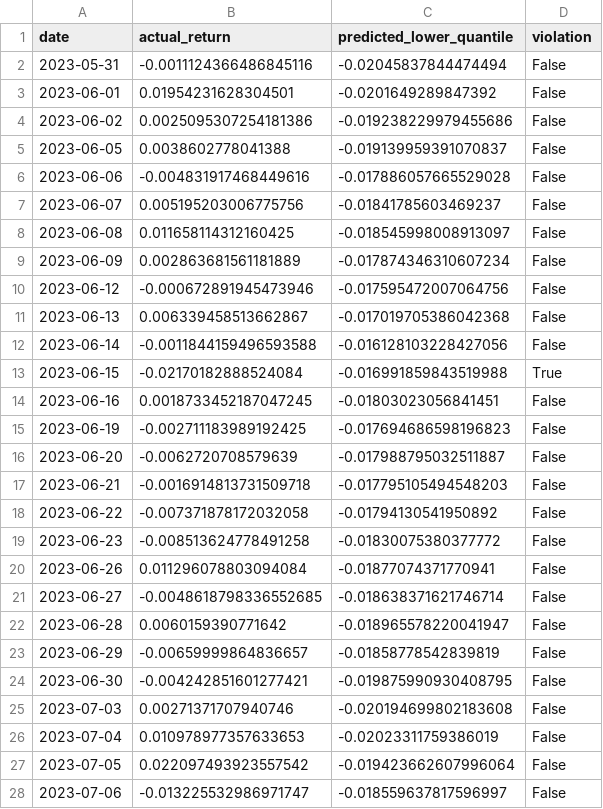
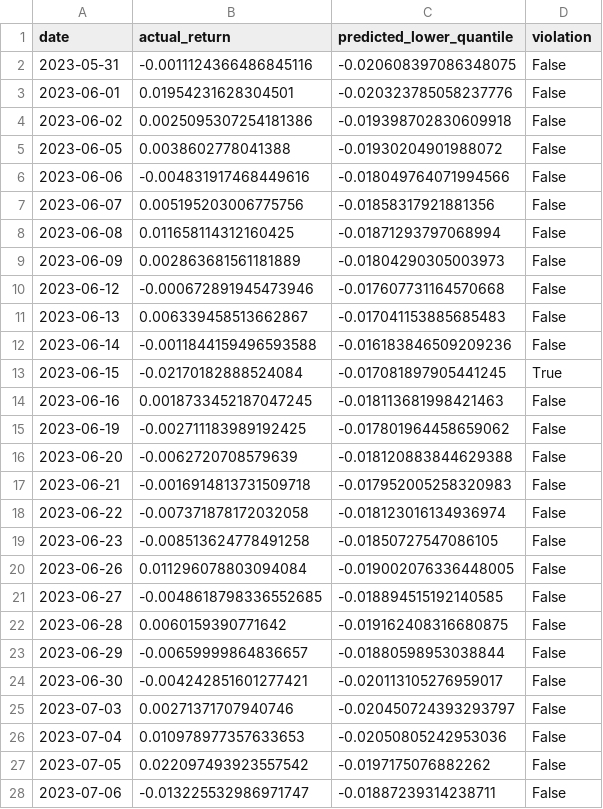
Before and after one commit to GerardWu100/conformal-var-risk, a CSV file: blog/data/spy_conformal_5pct_path.csv, drawn as a sheet; only a part is shown; the diff covers the shown part only.

```diff
--- a/blog/data/spy_conformal_5pct_path.csv
+++ b/blog/data/spy_conformal_5pct_path.csv
@@ -1,28 +1,28 @@
 date,actual_return,predicted_lower_quantile,violation
-2023-05-31,-0.0011124366486845116,-0.02045837844474494,False
-2023-06-01,0.01954231628304501,-0.0201649289847392,False
-2023-06-02,0.0025095307254181386,-0.019238229979455686,False
-2023-06-05,0.0038602778041388,-0.019139959391070837,False
-2023-06-06,-0.004831917468449616,-0.017886057665529028,False
-2023-06-07,0.005195203006775756,-0.01841785603469237,False
-2023-06-08,0.011658114312160425,-0.018545998008913097,False
-2023-06-09,0.002863681561181889,-0.017874346310607234,False
-2023-06-12,-0.000672891945473946,-0.017595472007064756,False
-2023-06-13,0.006339458513662867,-0.017019705386042368,False
-2023-06-14,-0.0011844159496593588,-0.016128103228427056,False
-2023-06-15,-0.02170182888524084,-0.016991859843519988,True
-2023-06-16,0.0018733452187047245,-0.01803023056841451,False
-2023-06-19,-0.002711183989192425,-0.017694686598196823,False
-2023-06-20,-0.0062720708579639,-0.017988795032511887,False
-2023-06-21,-0.0016914813731509718,-0.017795105494548203,False
-2023-06-22,-0.007371878172032058,-0.01794130541950892,False
-2023-06-23,-0.008513624778491258,-0.01830075380377772,False
-2023-06-26,0.011296078803094084,-0.01877074371770941,False
-2023-06-27,-0.0048618798336552685,-0.018638371621746714,False
-2023-06-28,0.0060159390771642,-0.018965578220041947,False
-2023-06-29,-0.00659999864836657,-0.01858778542839819,False
-2023-06-30,-0.004242851601277421,-0.019875990930408795,False
-2023-07-03,0.00271371707940746,-0.020194699802183608,False
-2023-07-04,0.010978977357633653,-0.02023311759386019,False
-2023-07-05,0.022097493923557542,-0.019423662607996064,False
-2023-07-06,-0.013225532986971747,-0.018559637817596997,False
+2023-05-31,-0.0011124366486845116,-0.020608397086348075,False
+2023-06-01,0.01954231628304501,-0.020323785058237776,False
+2023-06-02,0.0025095307254181386,-0.019398702830609918,False
+2023-06-05,0.0038602778041388,-0.01930204901988072,False
+2023-06-06,-0.004831917468449616,-0.018049764071994566,False
+2023-06-07,0.005195203006775756,-0.01858317921881356,False
+2023-06-08,0.011658114312160425,-0.01871293797068994,False
+2023-06-09,0.002863681561181889,-0.01804290305003973,False
+2023-06-12,-0.000672891945473946,-0.017607731164570668,False
+2023-06-13,0.006339458513662867,-0.017041153885685483,False
+2023-06-14,-0.0011844159496593588,-0.016183846509209236,False
+2023-06-15,-0.02170182888524084,-0.017081897905441245,True
+2023-06-16,0.0018733452187047245,-0.018113681998421463,False
+2023-06-19,-0.002711183989192425,-0.017801964458659062,False
+2023-06-20,-0.0062720708579639,-0.018120883844629388,False
+2023-06-21,-0.0016914813731509718,-0.017952005258320983,False
+2023-06-22,-0.007371878172032058,-0.018123016134936974,False
+2023-06-23,-0.008513624778491258,-0.01850727547086105,False
+2023-06-26,0.011296078803094084,-0.019002076336448005,False
+2023-06-27,-0.0048618798336552685,-0.018894515192140585,False
+2023-06-28,0.0060159390771642,-0.019162408316680875,False
+2023-06-29,-0.00659999864836657,-0.01880598953038844,False
+2023-06-30,-0.004242851601277421,-0.020113105276959017,False
+2023-07-03,0.00271371707940746,-0.020450724393293797,False
+2023-07-04,0.010978977357633653,-0.02050805242953036,False
+2023-07-05,0.022097493923557542,-0.0197175076882262,False
+2023-07-06,-0.013225532986971747,-0.01887239314238711,False
```
Also changed, not shown: 126 edited cells elsewhere in this file, blog/data/model_summary.csv, 24 other files.
